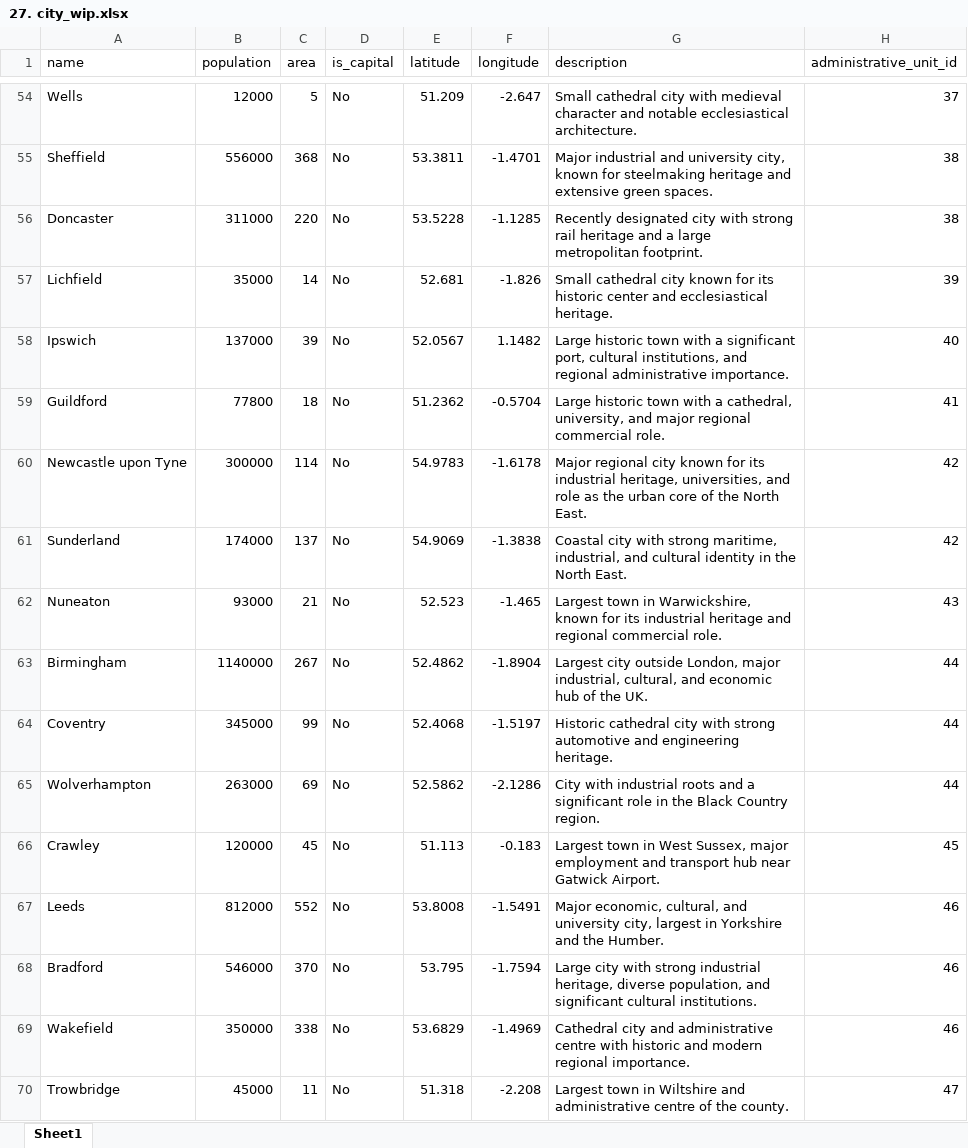
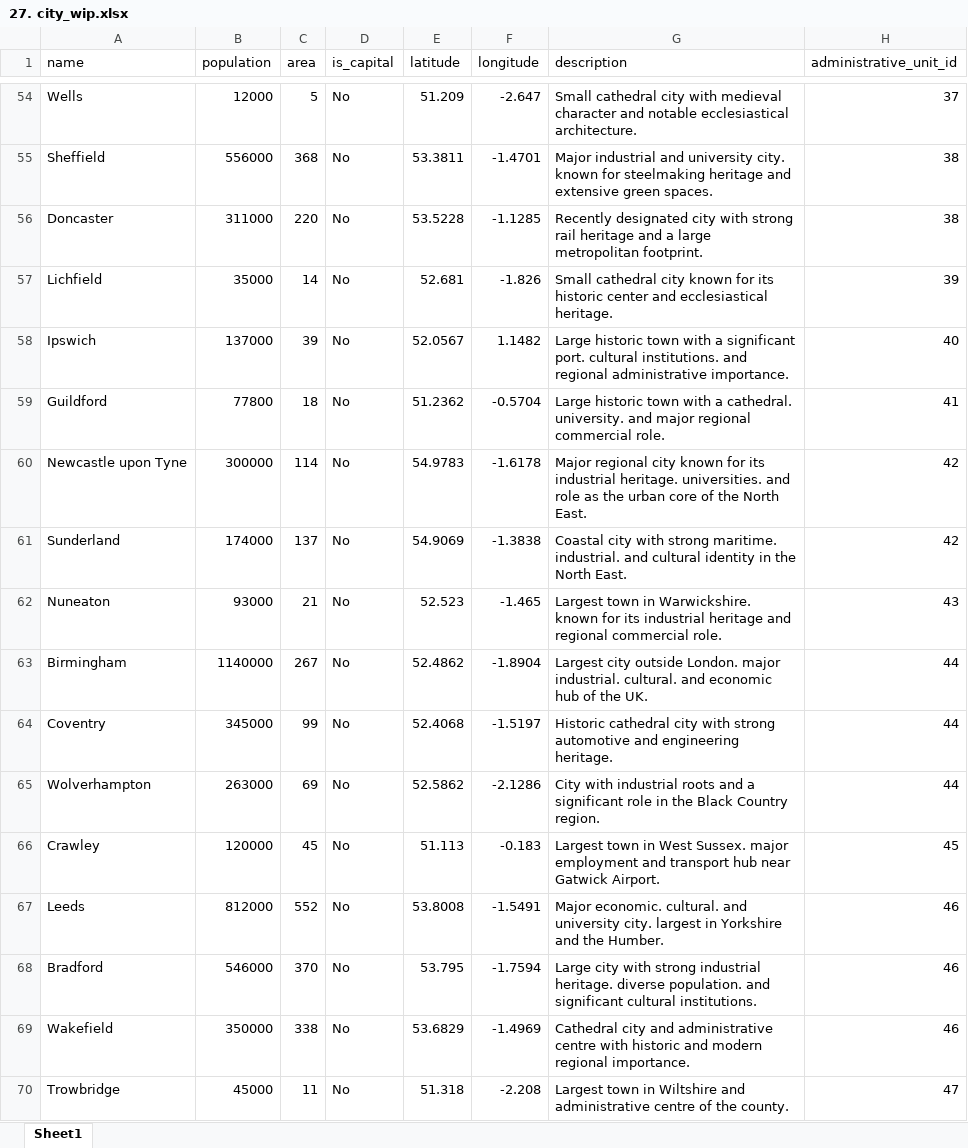
Before and after one commit to ProcopieGabi0112/Tech_Hunt_Engine, an Excel workbook: 2. Components/2.1. Cloud Component/2.1.1. Autonomous_Database/3. autonomous_db_owner (wip)/4. dml/2. location_area [21,24-28,6]/27. city_wip.xlsx, sheet Sheet1, drawn as a sheet; only a part is shown, gaps mark what is left out; values as stored, in another font and other column widths than the file's, no cell formats; the diff covers the shown part only; the diff names each change by its address in the sheet, - before the commit and + after, or states it on an @@ line.

Commit message:
update city (Gabi)
city ddl & dml

```diff
--- a/2. Components/2.1. Cloud Component/2.1.1. Autonomous_Database/3. autonomous_db_owner (wip)/4. dml/2. location_area [21,24-28,6]/27. city_wip.xlsx (sheet Sheet1)
+++ b/2. Components/2.1. Cloud Component/2.1.1. Autonomous_Database/3. autonomous_db_owner (wip)/4. dml/2. location_area [21,24-28,6]/27. city_wip.xlsx (sheet Sheet1)
-G55 (description): …and university city, known for…
+G55 (description): …and university city. known for…
-G58 (description): …a significant port, cultural institutions, and regional…
+G58 (description): …a significant port. cultural institutions. and regional…
-G59 (description): …with a cathedral, university, and major…
+G59 (description): …with a cathedral. university. and major…
-G60 (description): …its industrial heritage, universities, and role…
+G60 (description): …its industrial heritage. universities. and role…
-G61 (description): …with strong maritime, industrial, and cultural…
+G61 (description): …with strong maritime. industrial. and cultural…
-G62 (description): …town in Warwickshire, known for…
+G62 (description): …town in Warwickshire. known for…
-G63 (description): …city outside London, major industrial, cultural, and economic…
+G63 (description): …city outside London. major industrial. cultural. and economic…
-G66 (description): …in West Sussex, major employment…
+G66 (description): …in West Sussex. major employment…
-G67 (description): Major economic, cultural, and university city, largest in…
+G67 (description): Major economic. cultural. and university city. largest in…
-G68 (description): …strong industrial heritage, diverse population, and significant…
+G68 (description): …strong industrial heritage. diverse population. and significant…
```
Also changed, not shown: 192 edited cells elsewhere in this sheet, cell formats, 1 other file.
